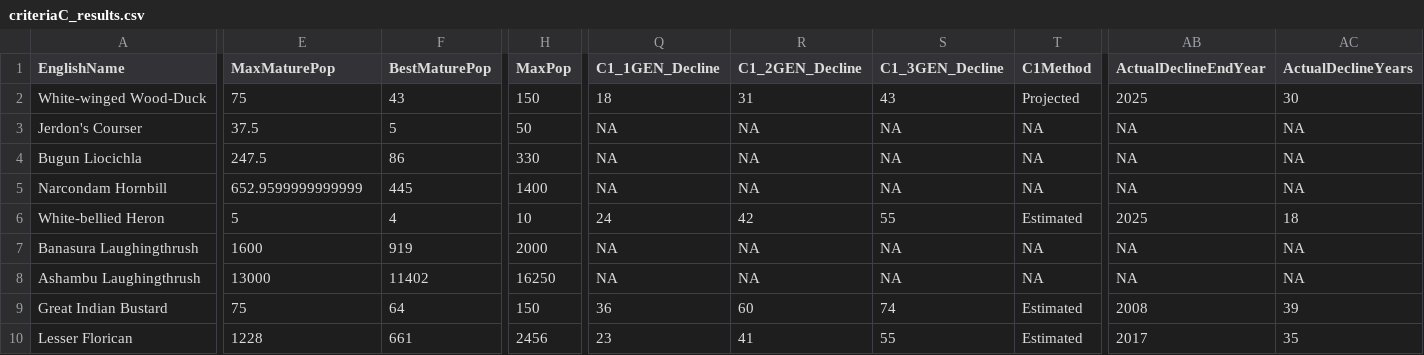
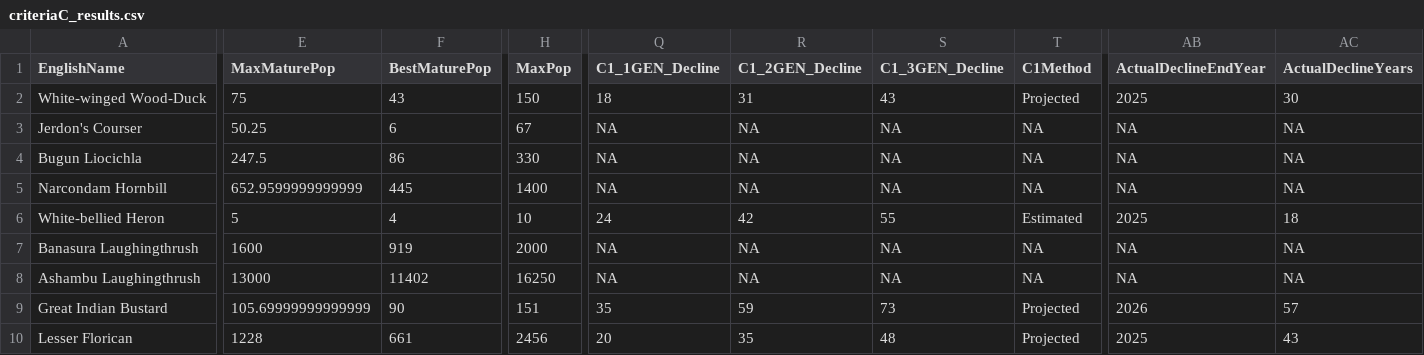
Before and after one commit to stateofindiasbirds/soib_2023, a CSV file: 01_analyses_full/results/criteriaC_results.csv, drawn as a sheet; only a part is shown, gaps mark what is left out; the diff covers the shown part only; the diff names each change by its address in the sheet, - before the commit and + after, or states it on an @@ line.

```diff
--- a/01_analyses_full/results/criteriaC_results.csv
+++ b/01_analyses_full/results/criteriaC_results.csv
-E3 (MaxMaturePop): 37.5
+E3 (MaxMaturePop): 50.25
-F3 (BestMaturePop): 5
+F3 (BestMaturePop): 6
-H3 (MaxPop): 50
+H3 (MaxPop): 67
-E9 (MaxMaturePop): 75
+E9 (MaxMaturePop): 105.69999999999999
-F9 (BestMaturePop): 64
+F9 (BestMaturePop): 90
-H9 (MaxPop): 150
+H9 (MaxPop): 151
-Q9 (C1_1GEN_Decline): 36
+Q9 (C1_1GEN_Decline): 35
-R9 (C1_2GEN_Decline): 60
+R9 (C1_2GEN_Decline): 59
-S9 (C1_3GEN_Decline): 74
+S9 (C1_3GEN_Decline): 73
-T9:T10 (C1Method): Estimated
+T9:T10 (C1Method): Projected
-AB9 (ActualDeclineEndYear): 2008
+AB9 (ActualDeclineEndYear): 2026
-AC9 (ActualDeclineYears): 39
+AC9 (ActualDeclineYears): 57
-Q10 (C1_1GEN_Decline): 23
+Q10 (C1_1GEN_Decline): 20
-R10 (C1_2GEN_Decline): 41
+R10 (C1_2GEN_Decline): 35
-S10 (C1_3GEN_Decline): 55
+S10 (C1_3GEN_Decline): 48
-AB10 (ActualDeclineEndYear): 2017
+AB10 (ActualDeclineEndYear): 2025
-AC10 (ActualDeclineYears): 35
+AC10 (ActualDeclineYears): 43
```
Also changed, not shown: 44 edited cells elsewhere in this file, 00_data/populationdeclines.csv, 01_analyses_full/results/criteriaA_results.csv, 14 other files.
